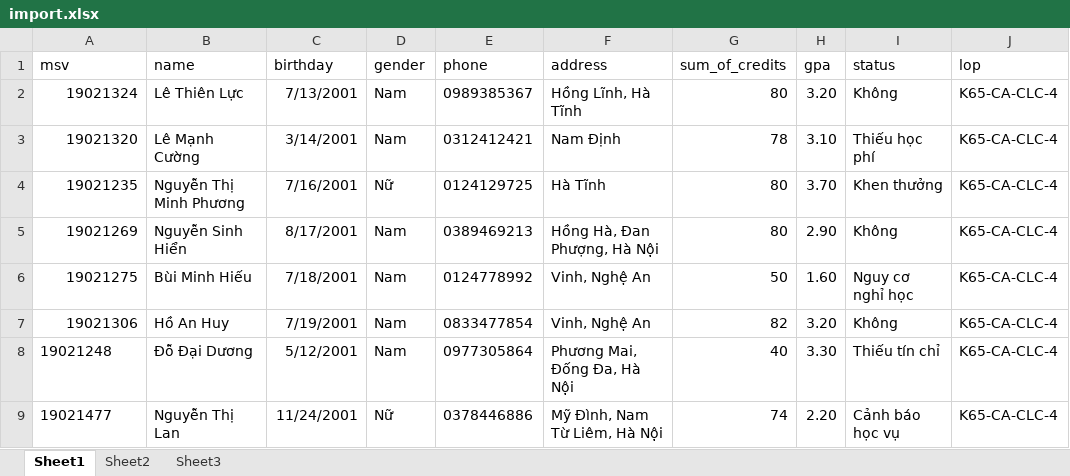
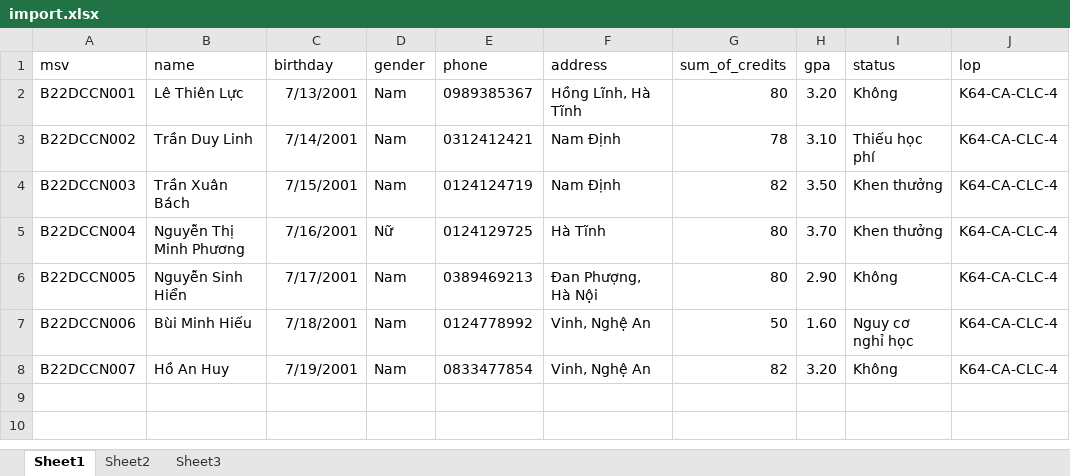
Before and after one commit to tonirighthere/student_management, an Excel workbook: import.xlsx, sheet Sheet1, drawn as a sheet; values as stored, in another font and other column widths than the file's, no borders; removed rows and columns are numbered as before the commit, all else as after; the diff names each change by its address in the sheet, - before the commit and + after, or states it on an @@ line.

Commit message:
update import data

```diff
--- a/import.xlsx (sheet Sheet1)
+++ b/import.xlsx (sheet Sheet1)
-A2 (msv): 19021324
+A2 (msv): B22DCCN001
-J2:J3 (lop): K65-CA-CLC-4
+J2:J3 (lop): K64-CA-CLC-4
-A3 (msv): 19021320
+A3 (msv): B22DCCN002
-B3 (name): Lê Mạnh Cường
+B3 (name): Trần Duy Linh
-C3 (birthday): 3/14/2001
+C3 (birthday): 7/14/2001
+row 4: B22DCCN003 | Trần Xuân Bách | 7/15/2001 | Nam | 0124124719 | Nam Định | 82 | 3.50 | Khen thưởng | K64-CA-CLC-4
-A5 (msv): 19021235
+A5 (msv): B22DCCN004
-J5:J8 (lop): K65-CA-CLC-4
+J5:J8 (lop): K64-CA-CLC-4
-A6 (msv): 19021269
+A6 (msv): B22DCCN005
-C6 (birthday): 8/17/2001
+C6 (birthday): 7/17/2001
-F6 (address): Hồng Hà, Đan Phượng, Hà Nội
+F6 (address): Đan Phượng, Hà Nội
-A7 (msv): 19021275
+A7 (msv): B22DCCN006
-A8 (msv): 19021306
+A8 (msv): B22DCCN007
-row 8: 19021248 | Đỗ Đại Dương | 5/12/2001 | Nam | 0977305864 | Phương Mai, Đống Đa, Hà Nội | 40 | 3.30 | Thiếu tín chỉ | K65-CA-CLC-4
-row 9: 19021477 | Nguyễn Thị Lan | 11/24/2001 | Nữ | 0378446886 | Mỹ Đình, Nam Từ Liêm, Hà Nội | 74 | 2.20 | Cảnh báo học vụ | K65-CA-CLC-4
```
Also changed, not shown: 2 other files.
